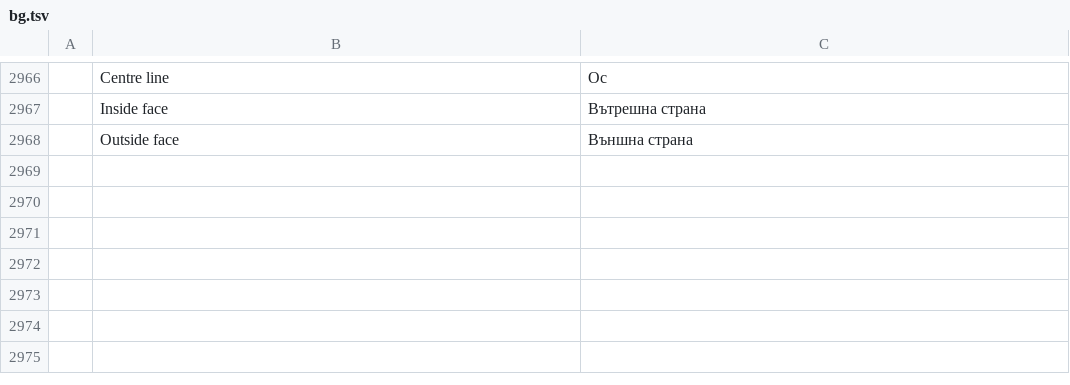
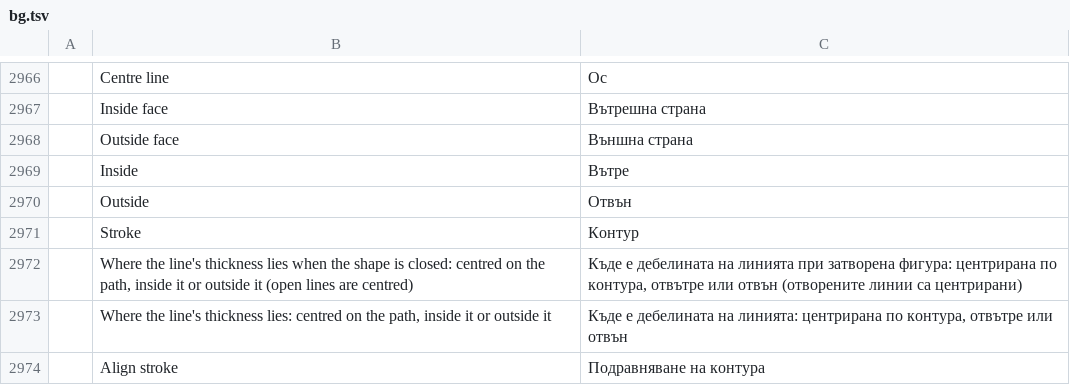
Before and after one commit to Azurehawke/pdfcraft, a TSV file: crates/ui-egui/src/i18n/bg.tsv, drawn as a sheet; only a part is shown, gaps mark what is left out; the diff names each change by its address in the sheet, - before the commit and + after, or states it on an @@ line.

```diff
--- a/crates/ui-egui/src/i18n/bg.tsv
+++ b/crates/ui-egui/src/i18n/bg.tsv
+row 2969:  | Inside | Вътре
+row 2970:  | Outside | Отвън
+row 2971:  | Stroke | Контур
+row 2972:  | Where the line's thickness lies when the shape is closed: centred on the path, inside it or outside it (open lines are centred) | Къде е дебелината на линията при затворена фигура: центрирана по контура, отвътре или отвън (отворените линии са центрирани)
+row 2973:  | Where the line's thickness lies: centred on the path, inside it or outside it | Къде е дебелината на линията: центрирана по контура, отвътре или отвън
+row 2974:  | Align stroke | Подравняване на контура
```
Also changed, not shown: crates/ui-egui/src/i18n/ar.tsv, crates/ui-egui/src/i18n/fr.tsv, 23 other files.
